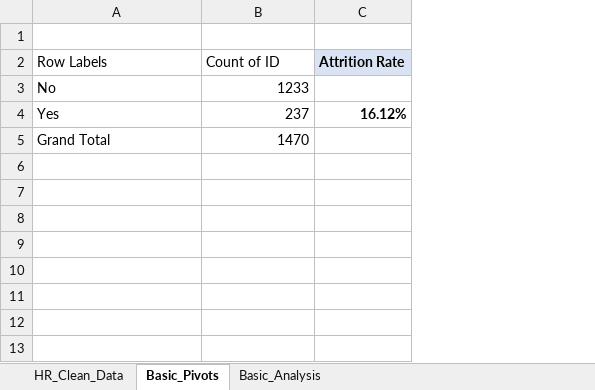
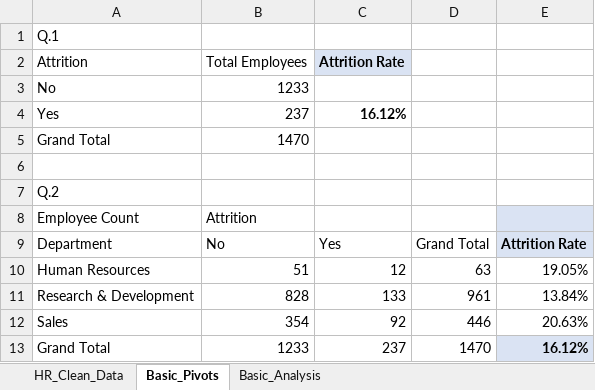
Before and after one commit to utkarshdhangar5/hr-analytics-excel-project, an Excel workbook: Excel/hr_analytics_working.xlsx, sheet Basic_Pivots, drawn as a sheet; values as stored, in another font and other column widths than the file's, no borders; removed rows and columns are numbered as before the commit, all else as after; the diff names each change by its address in the sheet, - before the commit and + after, or states it on an @@ line.

Commit message:
Department-wise attrition rate analysis

```diff
--- a/Excel/hr_analytics_working.xlsx (sheet Basic_Pivots)
+++ b/Excel/hr_analytics_working.xlsx (sheet Basic_Pivots)
+column D, empty
+column E, empty
-A1: (empty)
+A1: Q.1
-row 2: Row Labels | Count of ID | Attrition Rate
+row 2: Attrition | Total Employees | Attrition Rate
+row 6: (empty)
+row 7: Q.2
+row 8: Employee Count | Attrition
+row 9: Department | No | Yes | Grand Total | Attrition Rate
+row 10: Human Resources | 51 | 12 | 63 | 19.05%
+row 11: Research & Development | 828 | 133 | 961 | 13.84%
+row 12: Sales | 354 | 92 | 446 | 20.63%
+row 13: Grand Total | 1233 | 237 | 1470 | 16.12%
```
Also changed, not shown: charts or pictures.
